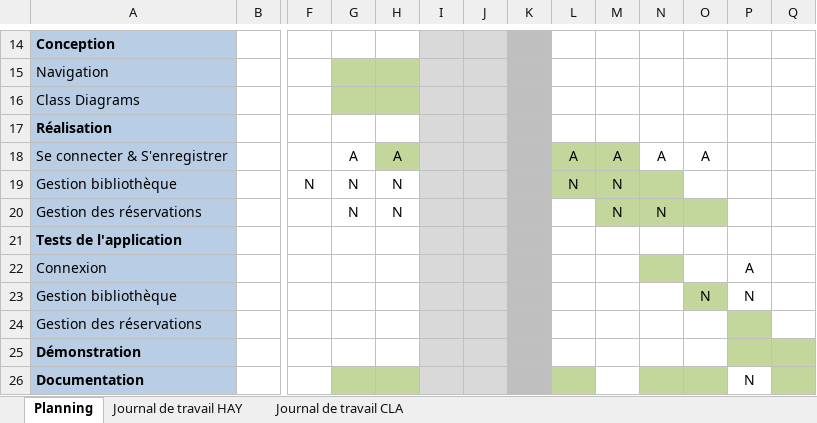
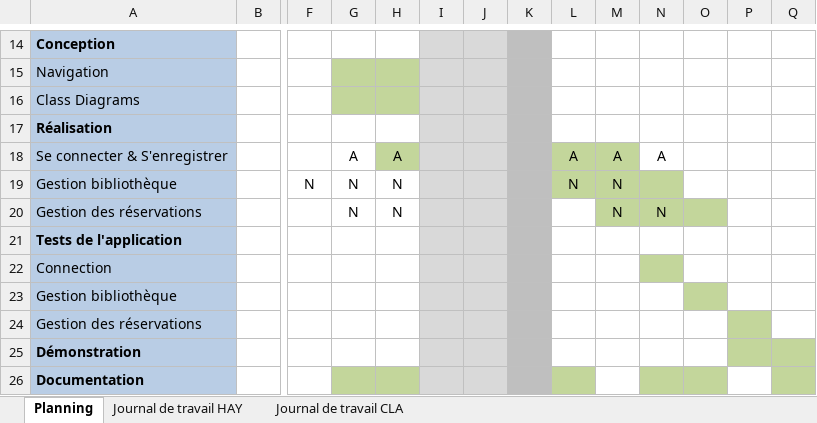
Before and after one commit to AlexandreHaymoz/EMF-Shelf, an Excel workbook: assets/documents/133_GESTPROJ_G02.xlsx, sheet Planning, drawn as a sheet; only a part is shown, gaps mark what is left out; values as stored, in another font and other column widths than the file's, no borders; removed rows and columns are numbered as before the commit, all else as after; rows hold the shown columns only; the diff names each change by its address in the sheet, - before the commit and + after, or states it on an @@ line.

```diff
--- a/assets/documents/133_GESTPROJ_G02.xlsx (sheet Planning)
+++ b/assets/documents/133_GESTPROJ_G02.xlsx (sheet Planning)
-O18: A
+O18: (empty)
-row 22: Connexion |  |  |  |  |  |  |  |  |  |  |  | A
+row 22: Connection
-O23: N
+O23: (empty)
-P23: N
+P23: (empty)
-P26: N
+P26: (empty)
```
Also changed, not shown: sheet Journal de travail HAY, sheet Journal de travail CLA, 20 other files.
